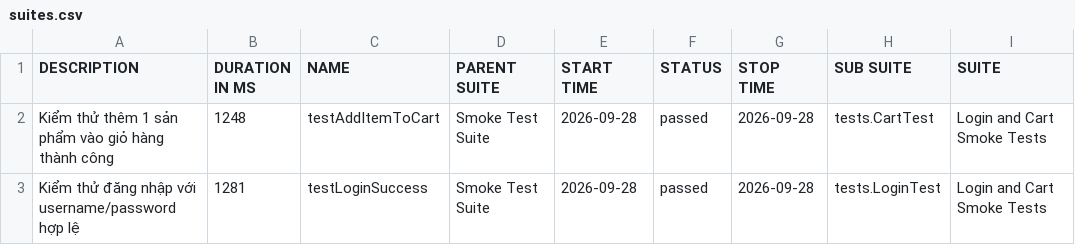
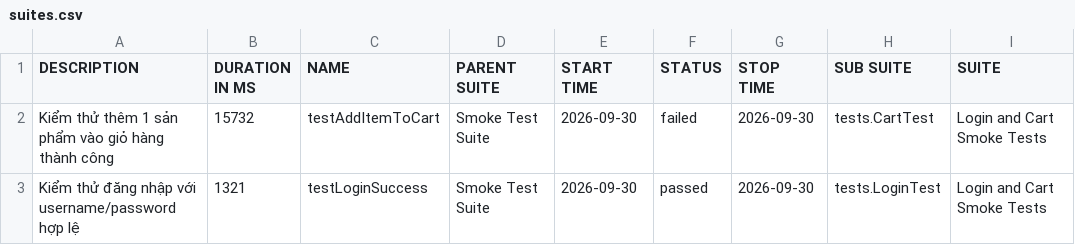
Before and after one commit to tranleanhdai/selenium-framework, a CSV file: data/suites.csv, drawn as a sheet; only a part is shown; the diff names each change by its address in the sheet, - before the commit and + after, or states it on an @@ line.

```diff
--- a/data/suites.csv
+++ b/data/suites.csv
-B2 (DURATION IN MS): 1248
+B2 (DURATION IN MS): 15732
-E2:E3 (START TIME): 2026-09-28
+E2:E3 (START TIME): 2026-09-30
-F2 (STATUS): passed
+F2 (STATUS): failed
-G2:G3 (STOP TIME): 2026-09-28
+G2:G3 (STOP TIME): 2026-09-30
-B3 (DURATION IN MS): 1281
+B3 (DURATION IN MS): 1321
```
Also changed, not shown: 37 other files.
